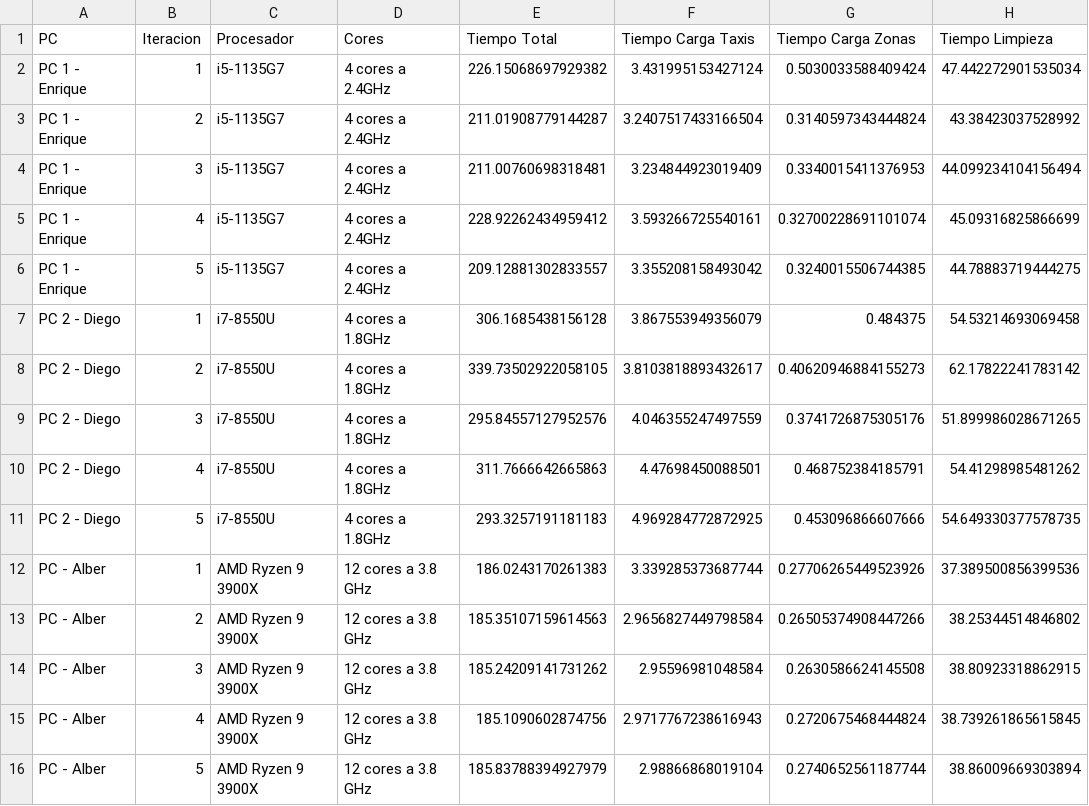
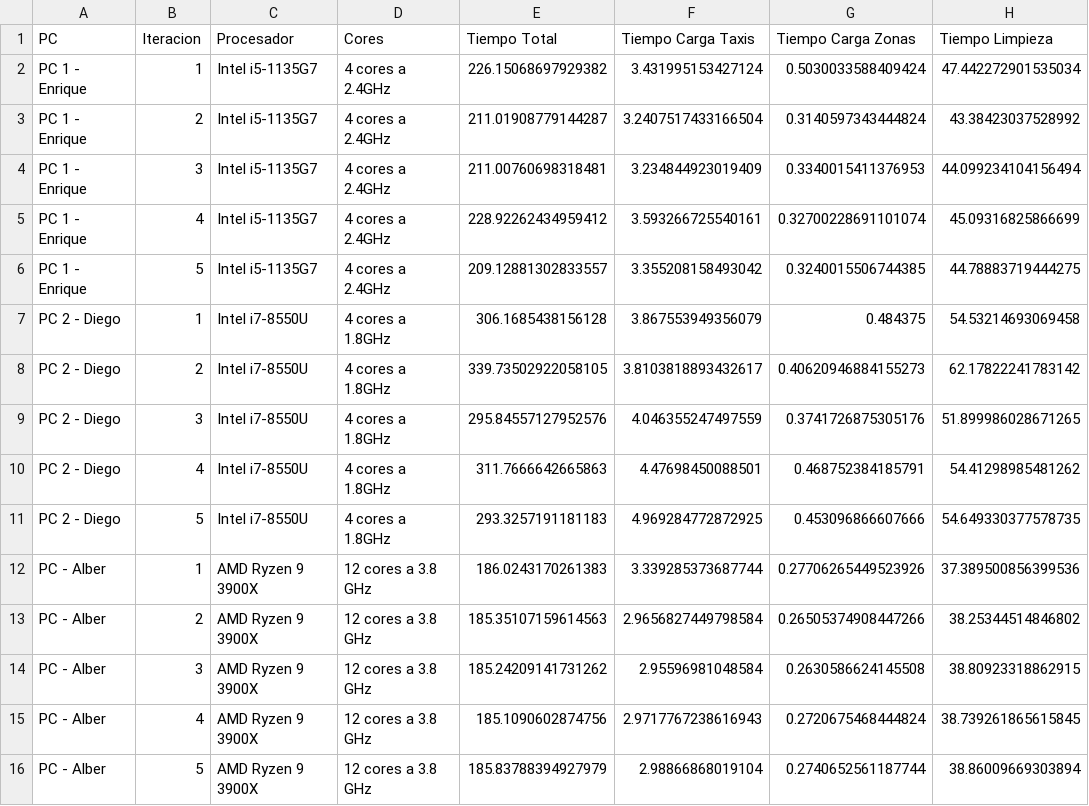
Before and after one commit to quiquear7/PySpark, a CSV file: tiempos.csv, drawn as a sheet; only a part is shown; the diff names each change by its address in the sheet, - before the commit and + after, or states it on an @@ line.

Commit message:
Update tiempos.csv

```diff
--- a/tiempos.csv
+++ b/tiempos.csv
-C2:C6 (Procesador): i5-1135G7
+C2:C6 (Procesador): Intel i5-1135G7
-C7:C11 (Procesador): i7-8550U
+C7:C11 (Procesador): Intel i7-8550U
```
